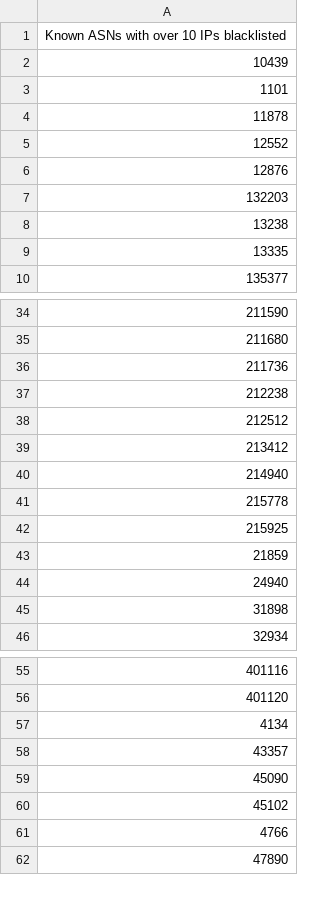
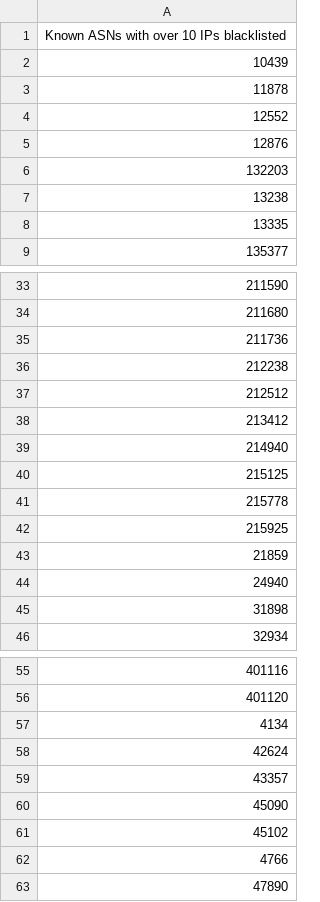
Before and after one commit to cypher139/ipblacklist, a CSV file: Reports/ASN-IP-10.csv, drawn as a sheet; only a part is shown, gaps mark what is left out.

```diff
--- a/Reports/ASN-IP-10.csv
+++ b/Reports/ASN-IP-10.csv
@@ -2,3 +2,2 @@ Known ASNs with over 10 IPs blacklisted
 10439
-1101
 11878
@@ -40,2 +39,3 @@ Known ASNs with over 10 IPs blacklisted
 214940
+215125
 215778
@@ -57,2 +57,3 @@ Known ASNs with over 10 IPs blacklisted
 4134
+42624
 43357
```
Also changed, not shown: Reports/ASN-CN.csv, Reports/ASN-IP.csv, 8 other files.
